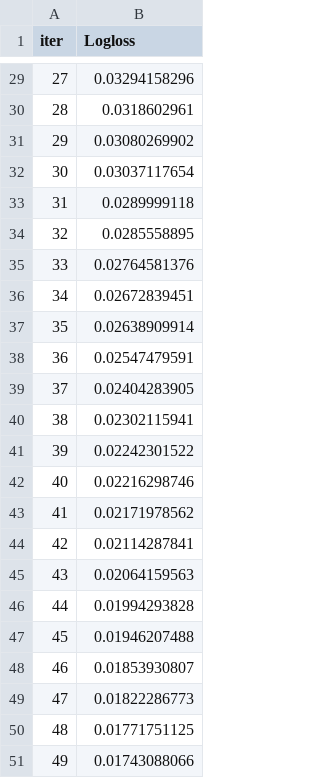
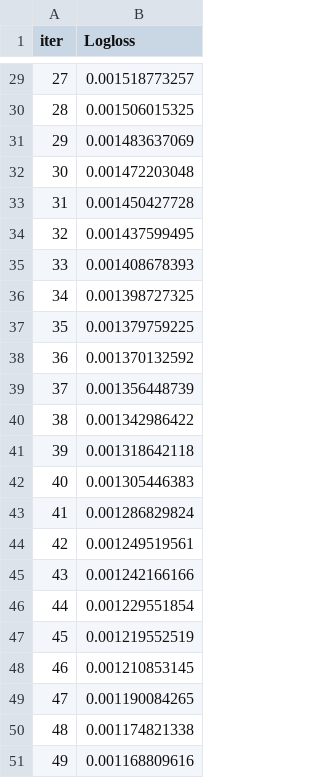
Before and after one commit to Panesher/Machine-Learning, a TSV file: ML/HW-12/catboost_info/learn_error.tsv, drawn as a sheet; only a part is shown, gaps mark what is left out; the diff covers the shown part only.

```diff
--- a/ML/HW-12/catboost_info/learn_error.tsv
+++ b/ML/HW-12/catboost_info/learn_error.tsv
@@ -29,23 +29,23 @@ iter	Logloss
-27	0.03294158296
-28	0.0318602961
-29	0.03080269902
-30	0.03037117654
-31	0.0289999118
-32	0.0285558895
-33	0.02764581376
-34	0.02672839451
-35	0.02638909914
-36	0.02547479591
-37	0.02404283905
-38	0.02302115941
-39	0.02242301522
-40	0.02216298746
-41	0.02171978562
-42	0.02114287841
-43	0.02064159563
-44	0.01994293828
-45	0.01946207488
-46	0.01853930807
-47	0.01822286773
-48	0.01771751125
-49	0.01743088066
+27	0.001518773257
+28	0.001506015325
+29	0.001483637069
+30	0.001472203048
+31	0.001450427728
+32	0.001437599495
+33	0.001408678393
+34	0.001398727325
+35	0.001379759225
+36	0.001370132592
+37	0.001356448739
+38	0.001342986422
+39	0.001318642118
+40	0.001305446383
+41	0.001286829824
+42	0.001249519561
+43	0.001242166166
+44	0.001229551854
+45	0.001219552519
+46	0.001210853145
+47	0.001190084265
+48	0.001174821338
+49	0.001168809616
```
Also changed, not shown: 27 edited cells elsewhere in this file, ML/HW-12/catboost_info/time_left.tsv, 3 other files.
